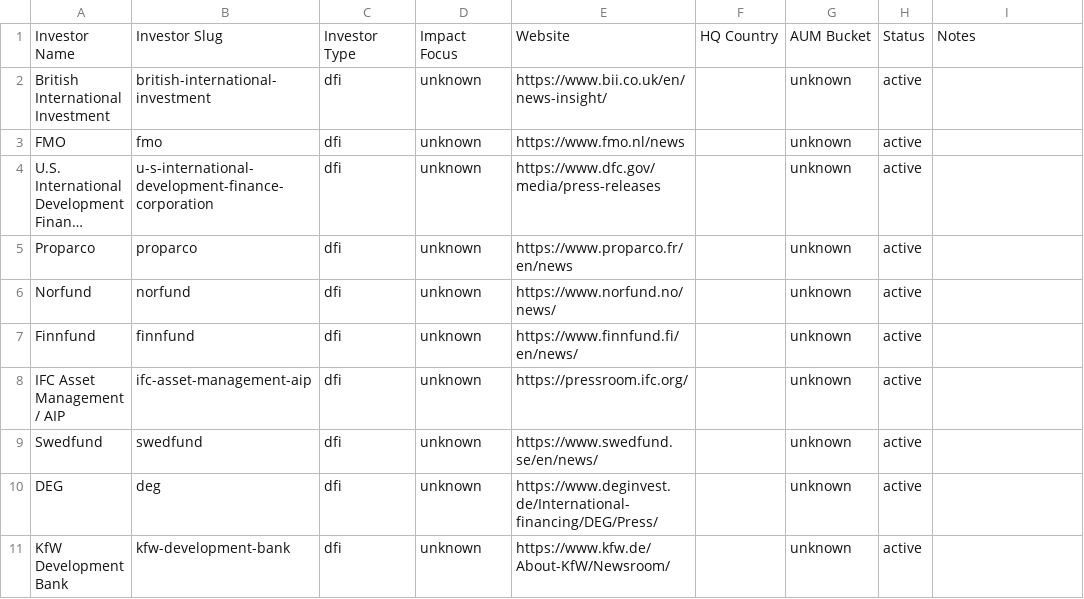
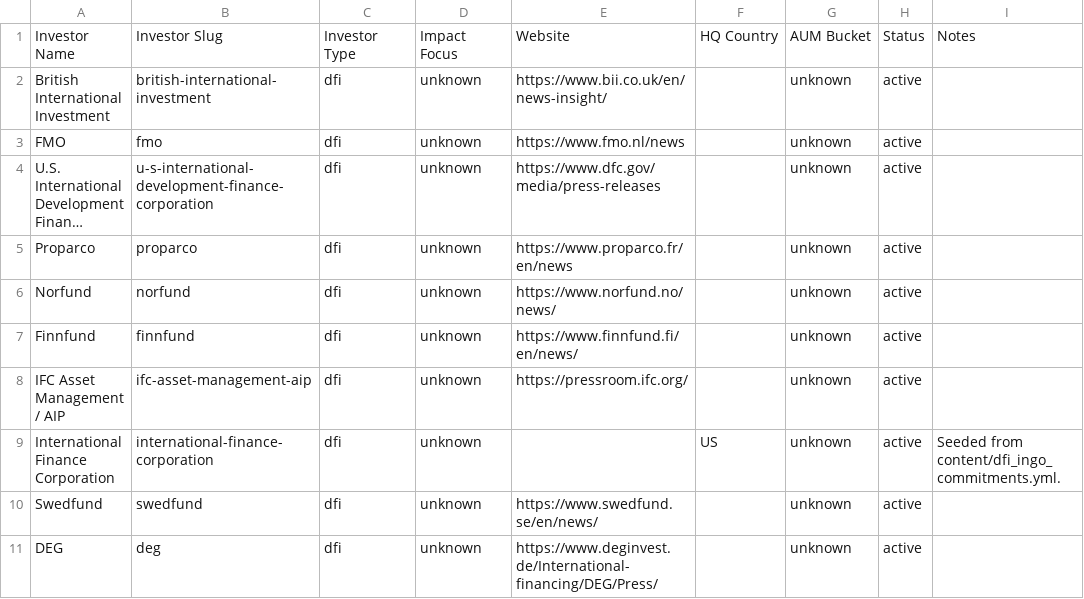
Before and after one commit to nwjt2/Impact, a CSV file: network/catalogue/investors.csv, drawn as a sheet; only a part is shown; the shorter side is filled out with more unchanged rows; long unchanged cells end in ….

```diff
--- a/network/catalogue/investors.csv
+++ b/network/catalogue/investors.csv
@@ -8,2 +8,3 @@ Finnfund,finnfund,dfi,unknown,https://www.finnfund.fi/en/news/,,unknown,active,
 IFC Asset Management / AIP,ifc-asset-management-aip,dfi,unknown,https://pressroom.ifc.org/,,unknown,active,
+International Finance Corporation,international-finance-corporation,dfi,unknown,,US,unknown,active,Seeded from content/dfi_ingo_commitments.yml.
 Swedfund,swedfund,dfi,unknown,https://www.swedfund.se/en/news/,,unknown,active,
```
Also changed, not shown: network/dashboard_prep/fund_lps.csv, 2 other files.
